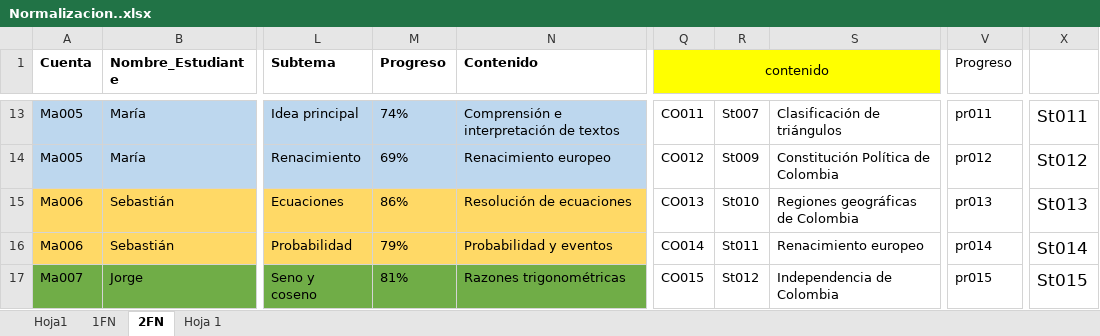
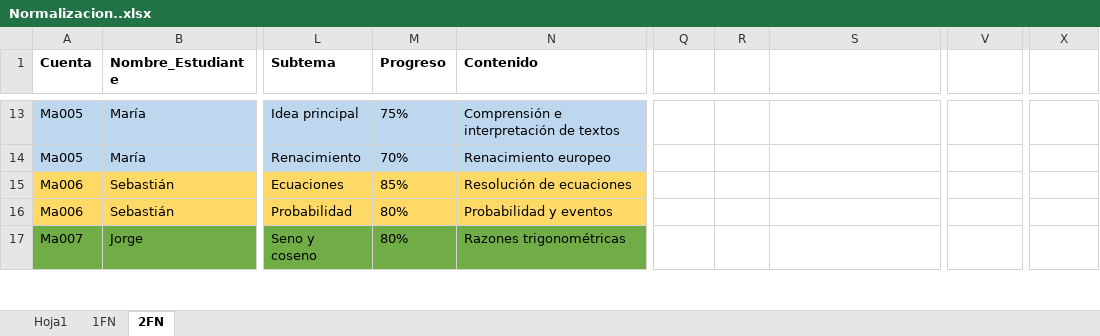
Before and after one commit to gargasmiel/PROYECTO_CEREBRUM, an Excel workbook: ComponentesMetodologicos/Normalizacion..xlsx, sheet 2FN, drawn as a sheet; only a part is shown, gaps mark what is left out; values as stored, in another font and other column widths than the file's, no borders; charts and pictures and table styles not drawn; removed rows and columns are numbered as before the commit, all else as after; the diff covers the shown part only; the diff names each change by its address in the sheet, - before the commit and + after, or states it on an @@ line.

```diff
--- a/ComponentesMetodologicos/Normalizacion..xlsx (sheet 2FN)
+++ b/ComponentesMetodologicos/Normalizacion..xlsx (sheet 2FN)
-sheet tab: Hoja 1
-Q1: contenido
+Q1: (empty)
-Q1 fill: #FFFF00
+Q1 fill: none
-Q1:S1 merged
-V1: Progreso
+V1: (empty)
-M13 (Progreso): 74%
+M13 (Progreso): 75%
-Q13: CO011
+Q13: (empty)
-R13: St007
+R13: (empty)
-S13: Clasificación de triángulos
+S13: (empty)
-V13: pr011
+V13: (empty)
-X13: St011
+X13: (empty)
-M14 (Progreso): 69%
+M14 (Progreso): 70%
-Q14: CO012
+Q14: (empty)
-R14: St009
+R14: (empty)
-S14: Constitución Política de Colombia
+S14: (empty)
-V14: pr012
+V14: (empty)
-X14: St012
+X14: (empty)
-M15 (Progreso): 86%
+M15 (Progreso): 85%
-Q15: CO013
+Q15: (empty)
-R15: St010
+R15: (empty)
-S15: Regiones geográficas de Colombia
+S15: (empty)
-V15: pr013
+V15: (empty)
-X15: St013
+X15: (empty)
-M16 (Progreso): 79%
+M16 (Progreso): 80%
-Q16: CO014
+Q16: (empty)
-R16: St011
+R16: (empty)
-S16: Renacimiento europeo
+S16: (empty)
-V16: pr014
+V16: (empty)
-X16: St014
+X16: (empty)
-M17 (Progreso): 81%
+M17 (Progreso): 80%
-Q17: CO015
+Q17: (empty)
-R17: St012
+R17: (empty)
-S17: Independencia de Colombia
+S17: (empty)
-V17: pr015
+V17: (empty)
-X17: St015
+X17: (empty)
```
Also changed, not shown: 34 added rows, 29 removed rows, 390 edited cells, cell formats and merged cells elsewhere in this sheet, sheet 1FN, sheet Hoja1, charts or pictures, 2 other files.
